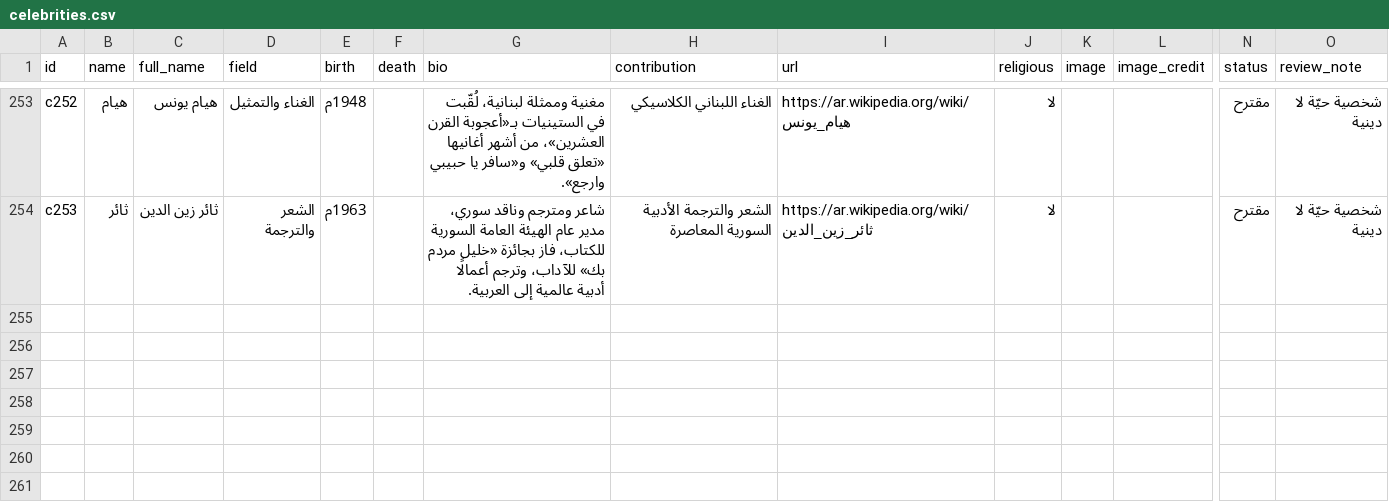
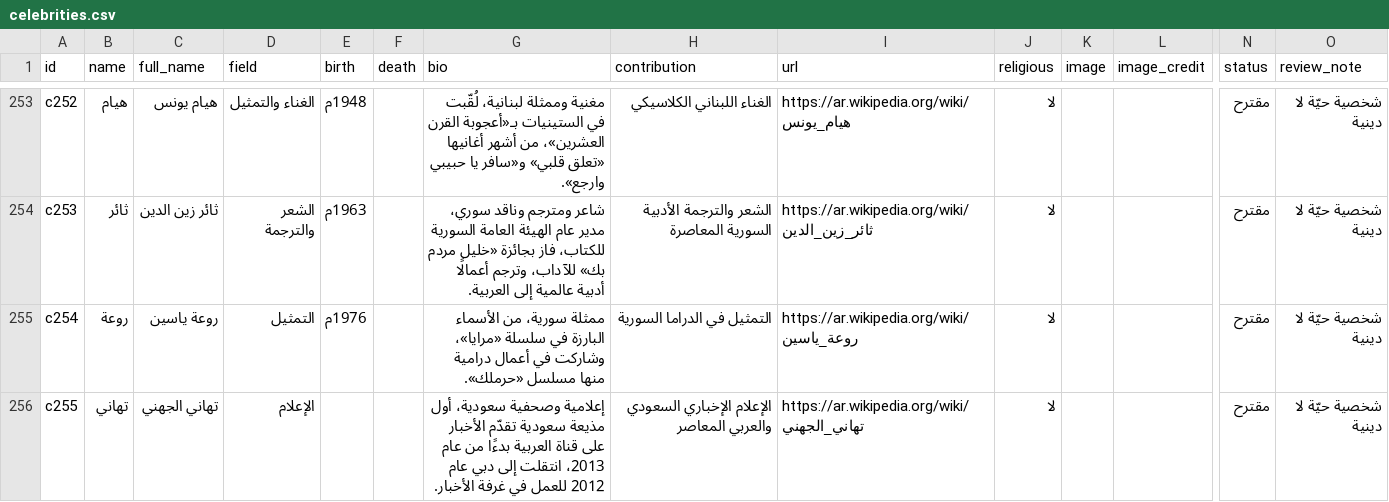
Before and after one commit to AmrShaar13006/dsc-name-quote, a CSV file: data/celebrities.csv, drawn as a sheet; only a part is shown, gaps mark what is left out; rows hold the shown columns only; the diff names each change by its address in the sheet, - before the commit and + after, or states it on an @@ line.

```diff
--- a/data/celebrities.csv
+++ b/data/celebrities.csv
+row 255: c254 | روعة | روعة ياسين | التمثيل | 1976م |  | ممثلة سورية، من الأسماء البارزة في سلسلة «مرايا»، وشاركت في أعمال درامية منها مسلسل «حرملك». | التمثيل في الدراما السورية | https://ar.wikipedia.org/wiki/روعة_ياسين | لا |  |  | مقترح | شخصية حيّة لا دينية
+row 256: c255 | تهاني | تهاني الجهني | الإعلام |  |  | إعلامية وصحفية سعودية، أول مذيعة سعودية تقدّم الأخبار على قناة العربية بدءًا من عام 2013، انتقلت إلى دبي عام 2012 للعمل في غرفة الأخبار. | الإعلام الإخباري السعودي والعربي المعاصر | https://ar.wikipedia.org/wiki/تهاني_الجهني | لا |  |  | مقترح | شخصية حيّة لا دينية
```
